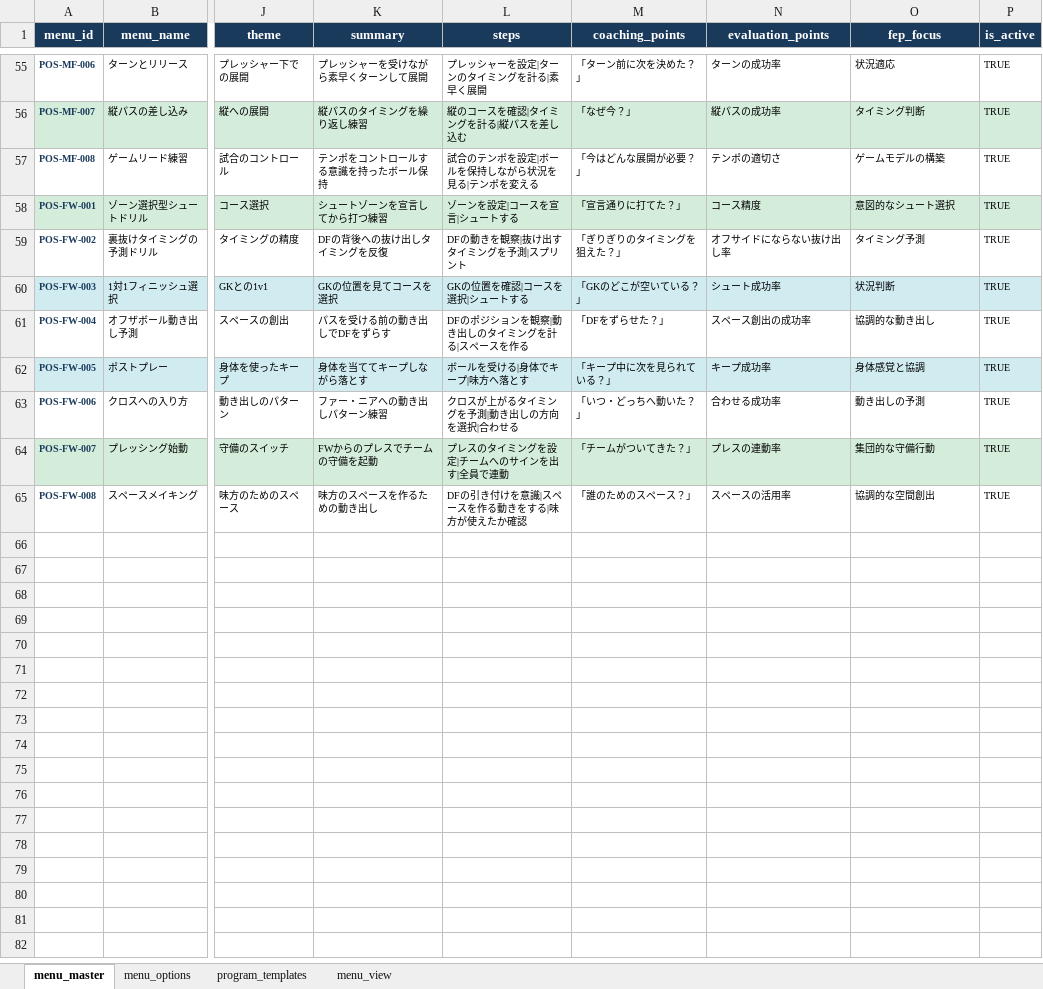
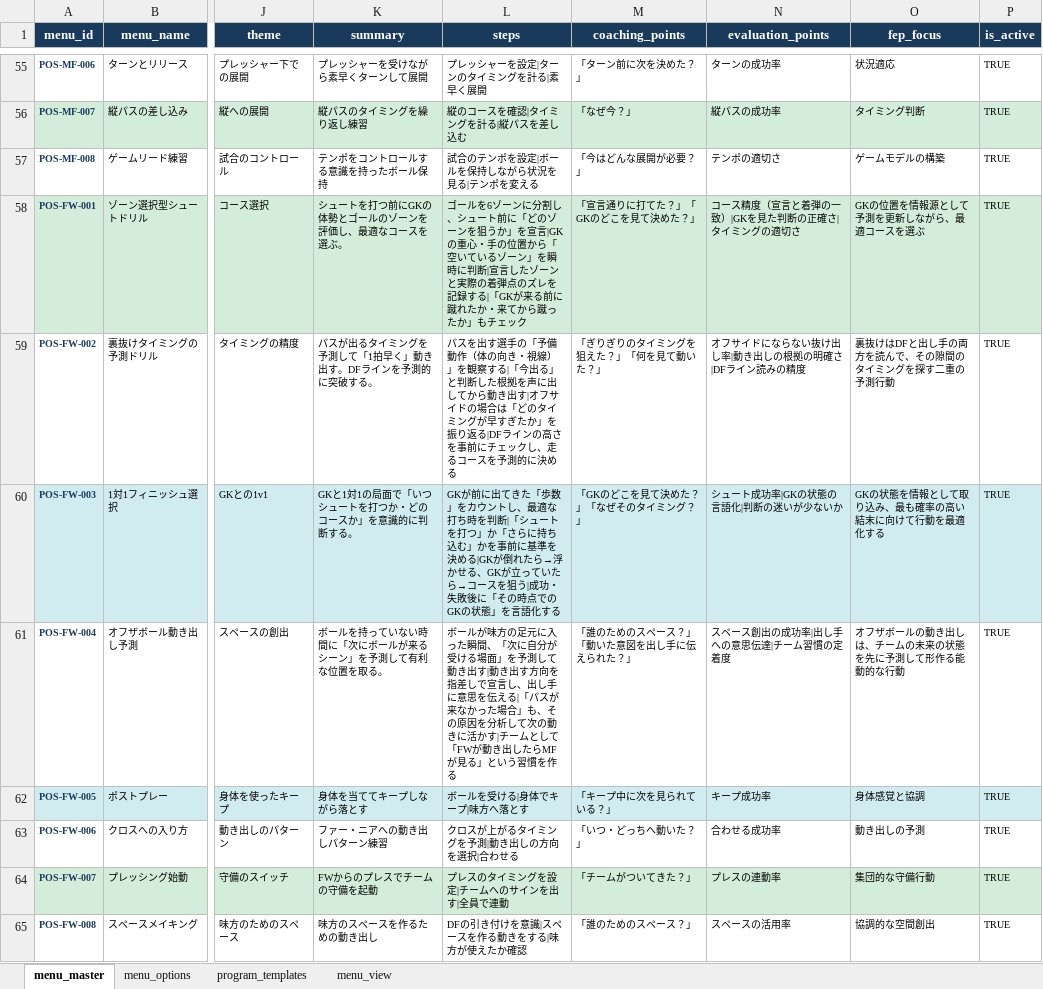
Before and after one commit to takaakada/fep-soccer-training, an Excel workbook: training_menu_master.xlsx, sheet menu_master, drawn as a sheet; only a part is shown, gaps mark what is left out; values as stored, in another font and other column widths than the file's, no borders; charts and pictures not drawn; the diff covers the shown part only; the diff names each change by its address in the sheet, - before the commit and + after, or states it on an @@ line.

```diff
--- a/training_menu_master.xlsx (sheet menu_master)
+++ b/training_menu_master.xlsx (sheet menu_master)
-K58 (summary): シュートゾーンを宣言してから打つ練習
+K58 (summary): シュートを打つ前にGKの体勢とゴールのゾーンを評価し、最適なコースを選ぶ。
-L58 (steps): ゾーンを設定|コースを宣言|シュートする
+L58 (steps): ゴールを6ゾーンに分割し、シュート前に「どのゾーンを狙うか」を宣言|GKの重心・手の位置から「空いているゾーン」を瞬時に判断|宣言したゾーンと実際の着弾点のズレを記録する|「GKが来る前に蹴れたか・来てから蹴ったか」もチェック
-M58 (coaching_points): 「宣言通りに打てた？」
+M58 (coaching_points): 「宣言通りに打てた？」「GKのどこを見て決めた？」
-N58 (evaluation_points): コース精度
+N58 (evaluation_points): コース精度（宣言と着弾の一致）|GKを見た判断の正確さ|タイミングの適切さ
-O58 (fep_focus): 意図的なシュート選択
+O58 (fep_focus): GKの位置を情報源として予測を更新しながら、最適コースを選ぶ
-K59 (summary): DFの背後への抜け出しタイミングを反復
+K59 (summary): パスが出るタイミングを予測して「1拍早く」動き出す。DFラインを予測的に突破する。
-L59 (steps): DFの動きを観察|抜け出すタイミングを予測|スプリント
+L59 (steps): パスを出す選手の「予備動作（体の向き・視線）」を観察する|「今出る」と判断した根拠を声に出してから動き出す|オフサイドの場合は「どのタイミングが早すぎたか」を振り返る|DFラインの高さを事前にチェックし、走るコースを予測的に決める
-M59 (coaching_points): 「ぎりぎりのタイミングを狙えた？」
+M59 (coaching_points): 「ぎりぎりのタイミングを狙えた？」「何を見て動いた？」
-N59 (evaluation_points): オフサイドにならない抜け出し率
+N59 (evaluation_points): オフサイドにならない抜け出し率|動き出しの根拠の明確さ|DFライン読みの精度
-O59 (fep_focus): タイミング予測
+O59 (fep_focus): 裏抜けはDFと出し手の両方を読んで、その隙間のタイミングを探す二重の予測行動
-K60 (summary): GKの位置を見てコースを選択
+K60 (summary): GKと1対1の局面で「いつシュートを打つか・どのコースか」を意識的に判断する。
-L60 (steps): GKの位置を確認|コースを選択|シュートする
+L60 (steps): GKが前に出てきた「歩数」をカウントし、最適な打ち時を判断|「シュートを打つ」か「さらに持ち込む」かを事前に基準を決める|GKが倒れたら→浮かせる、GKが立っていたら→コースを狙う|成功・失敗後に「その時点でのGKの状態」を言語化する
-M60 (coaching_points): 「GKのどこが空いている？」
+M60 (coaching_points): 「GKのどこを見て決めた？」「なぜそのタイミング？」
-N60 (evaluation_points): シュート成功率
+N60 (evaluation_points): シュート成功率|GKの状態の言語化|判断の迷いが少ないか
-O60 (fep_focus): 状況判断
+O60 (fep_focus): GKの状態を情報として取り込み、最も確率の高い結末に向けて行動を最適化する
-K61 (summary): パスを受ける前の動き出しでDFをずらす
+K61 (summary): ボールを持っていない時間に「次にボールが来るシーン」を予測して有利な位置を取る。
-L61 (steps): DFのポジションを観察|動き出しのタイミングを計る|スペースを作る
+L61 (steps): ボールが味方の足元に入った瞬間、「次に自分が受ける場面」を予測して動き出す|動き出す方向を指差しで宣言し、出し手に意思を伝える|「パスが来なかった場合」も、その原因を分析して次の動きに活かす|チームとして「FWが動き出したらMFが見る」という習慣を作る
-M61 (coaching_points): 「DFをずらせた？」
+M61 (coaching_points): 「誰のためのスペース？」「動いた意図を出し手に伝えられた？」
-N61 (evaluation_points): スペース創出の成功率
+N61 (evaluation_points): スペース創出の成功率|出し手への意思伝達|チーム習慣の定着度
-O61 (fep_focus): 協調的な動き出し
+O61 (fep_focus): オフザボールの動き出しは、チームの未来の状態を先に予測して形作る能動的な行動
```
Also changed, not shown: 3 added rows and 60 edited cells elsewhere in this sheet, 2 other files.
